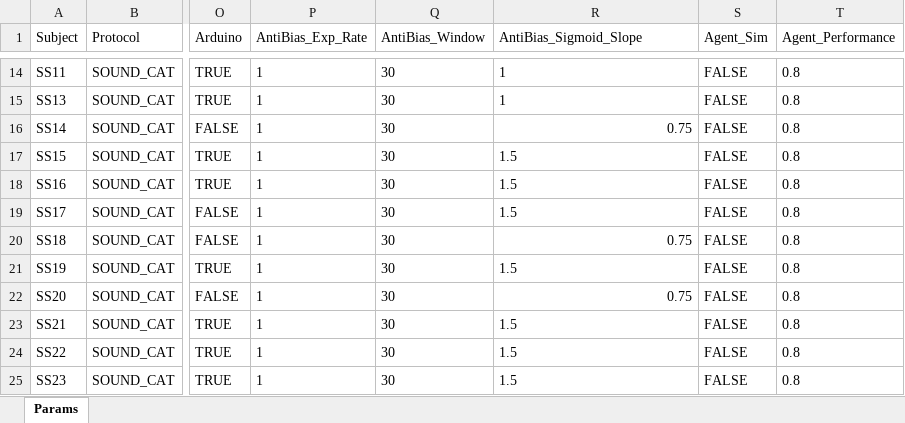
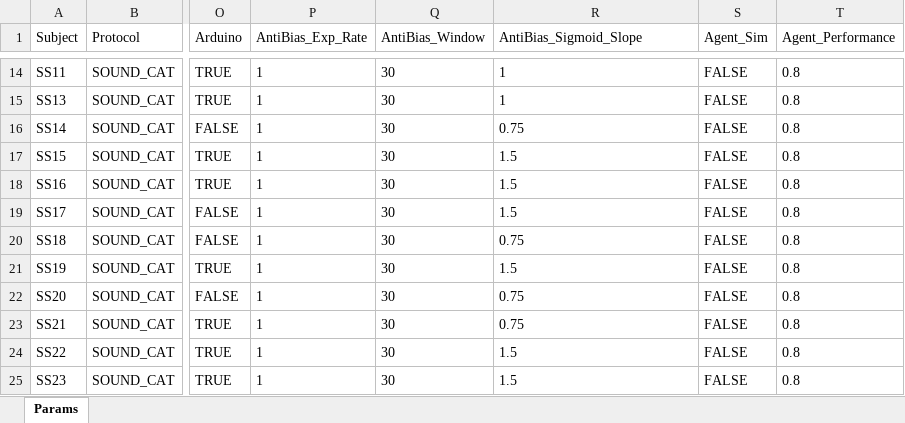
Before and after one commit to serkanshentyurk/behaviour_rig, an Excel workbook: Params/Mouse_Room_Params.xlsx, sheet Params, drawn as a sheet; only a part is shown, gaps mark what is left out; values as stored, in another font and other column widths than the file's, no borders; the diff names each change by its address in the sheet, - before the commit and + after, or states it on an @@ line.

Commit message:
ss21 params updated

```diff
--- a/Params/Mouse_Room_Params.xlsx (sheet Params)
+++ b/Params/Mouse_Room_Params.xlsx (sheet Params)
-R16 alignment: right
+R16 alignment: left
-R20 alignment: right
+R20 alignment: left
-R22 alignment: right
+R22 alignment: left
-R23 (AntiBias_Sigmoid_Slope): 1.5
+R23 (AntiBias_Sigmoid_Slope): 0.75
```
